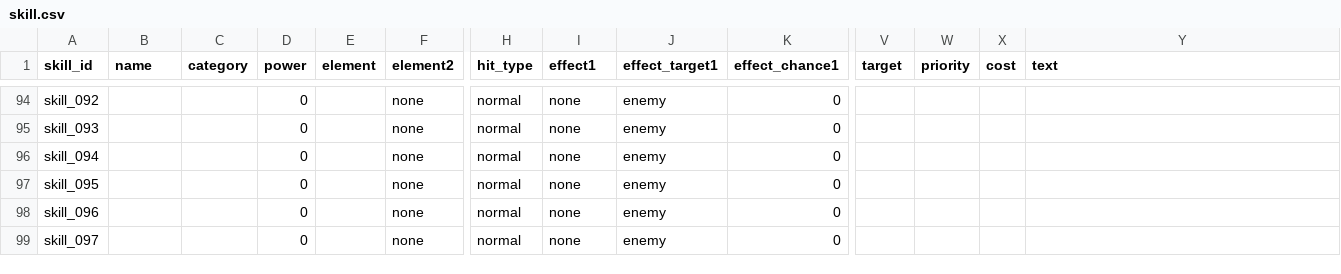
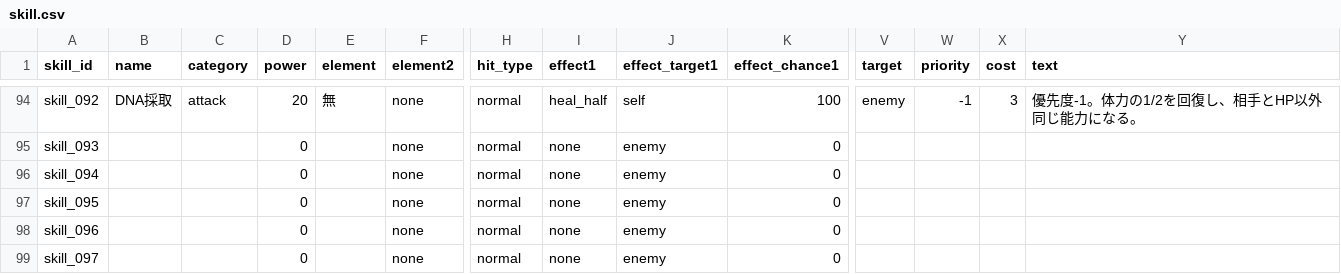
Before and after one commit to b16e17f18/GENE-ORDER, a CSV file: data/skill.csv, drawn as a sheet; only a part is shown, gaps mark what is left out; the diff covers the shown part only; the diff names each change by its address in the sheet, - before the commit and + after, or states it on an @@ line.

```diff
--- a/data/skill.csv
+++ b/data/skill.csv
-B94 (name): (empty)
+B94 (name): DNA採取
-C94 (category): (empty)
+C94 (category): attack
-D94 (power): 0
+D94 (power): 20
-E94 (element): (empty)
+E94 (element): 無
-I94 (effect1): none
+I94 (effect1): heal_half
-J94 (effect_target1): enemy
+J94 (effect_target1): self
-K94 (effect_chance1): 0
+K94 (effect_chance1): 100
-V94 (target): (empty)
+V94 (target): enemy
-W94 (priority): (empty)
+W94 (priority): -1
-X94 (cost): (empty)
+X94 (cost): 3
-Y94 (text): (empty)
+Y94 (text): 優先度-1。体力の1/2を回復し、相手とHP以外同じ能力になる。
```
Also changed, not shown: 37 edited cells elsewhere in this file.
